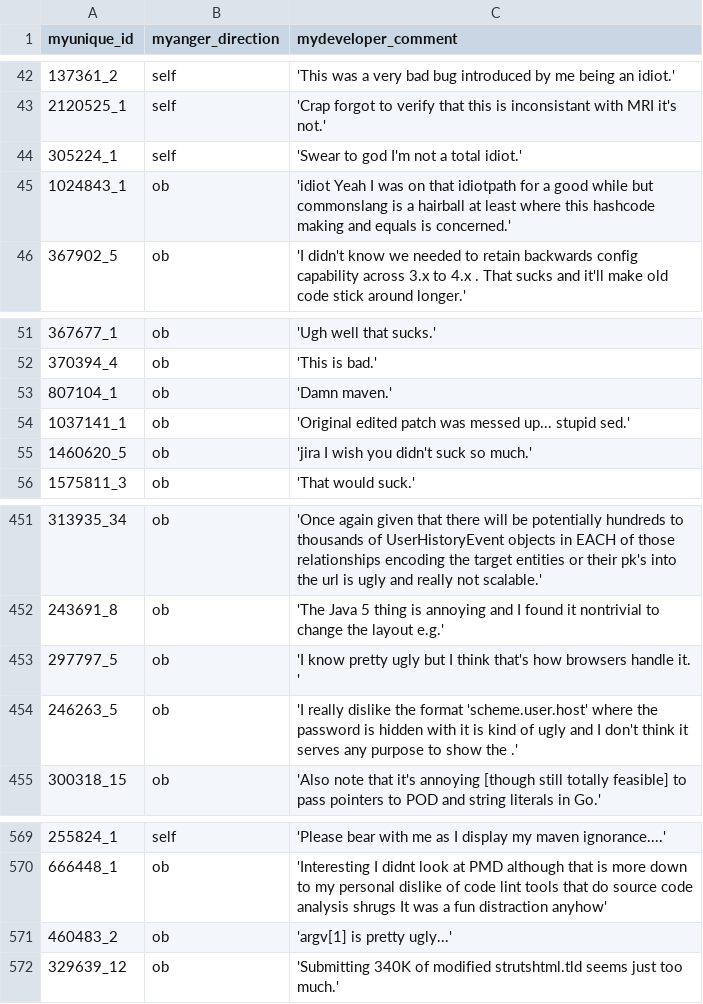
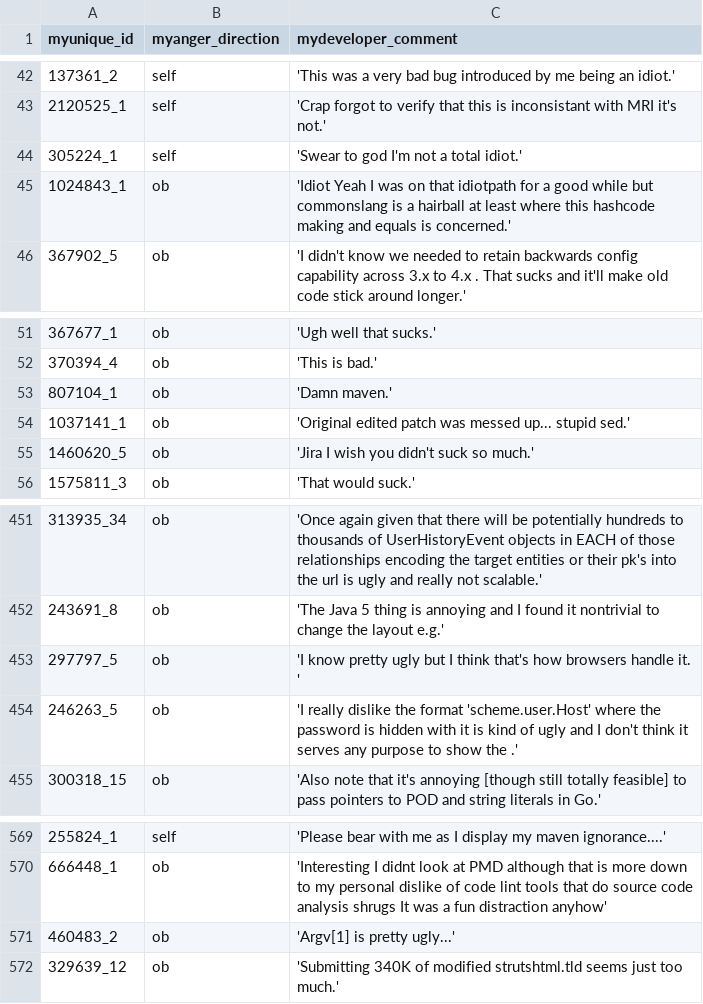
Before and after one commit to Josecontis/opinion_target_extraction, a CSV file: ProgettoTesi/processing_fileOriginale/GOLD_723_processed.csv, drawn as a sheet; only a part is shown, gaps mark what is left out.

Commit message:
Symbol '@' for tag has been removed and the first letter has been capitalized
dataset GOLD0_723.csv processed to remove tag and the first letter of word has been capitalized

```diff
--- a/ProgettoTesi/processing_fileOriginale/GOLD_723_processed.csv
+++ b/ProgettoTesi/processing_fileOriginale/GOLD_723_processed.csv
@@ -44,3 +44,3 @@ myunique_id,myanger_direction,mydeveloper_comment
 305224_1,self,'Swear to god I'm not a total idiot.'
-1024843_1,ob,'idiot Yeah I was on that idiotpath for a good while but commonslang is a hairball at least where this hashcode making and equals is concerned.'
+1024843_1,ob,'Idiot Yeah I was on that idiotpath for a good while but commonslang is a hairball at least where this hashcode making and equals is concerned.'
 367902_5,ob,'I didn't know we needed to retain backwards config capability across 3.x to 4.x . That sucks and it'll make old code stick around longer.'
@@ -54,3 +54,3 @@ myunique_id,myanger_direction,mydeveloper_comment
 1037141_1,ob,'Original edited patch was messed up... stupid sed.'
-1460620_5,ob,'jira I wish you didn't suck so much.'
+1460620_5,ob,'Jira I wish you didn't suck so much.'
 1575811_3,ob,'That would suck.'
@@ -453,3 +453,3 @@ myunique_id,myanger_direction,mydeveloper_comment
 297797_5,ob,'I know pretty ugly but I think that's how browsers handle it. '
-246263_5,ob,'I really dislike the format 'scheme.user.host' where the password is hidden with  it is kind of ugly and I don't think it serves any purpose to show the .'
+246263_5,ob,'I really dislike the format 'scheme.user.Host' where the password is hidden with  it is kind of ugly and I don't think it serves any purpose to show the .'
 300318_15,ob,'Also note that it's annoying [though still totally feasible] to pass pointers to POD and string literals in Go.'
@@ -570,3 +570,3 @@ myunique_id,myanger_direction,mydeveloper_comment
 666448_1,ob,'Interesting I didnt look at PMD although that is more down to my personal dislike of code lint tools that do source code analysis shrugs It was a fun distraction anyhow'
-460483_2,ob,'argv[1] is pretty ugly...'
+460483_2,ob,'Argv[1] is pretty ugly...'
 329639_12,ob,'Submitting 340K of modified strutshtml.tld seems just too much.'
```
Also changed, not shown: 1 other file.
